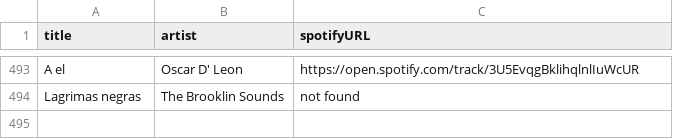
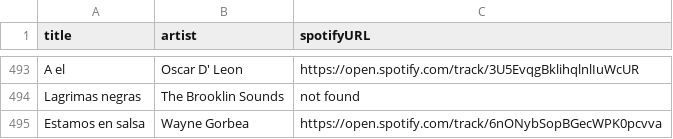
Before and after one commit to albertollamaso/best-salsa-brava-playlist, a CSV file: playlist.csv, drawn as a sheet; only a part is shown, gaps mark what is left out; the diff names each change by its address in the sheet, - before the commit and + after, or states it on an @@ line.

```diff
--- a/playlist.csv
+++ b/playlist.csv
+row 495: Estamos en salsa | Wayne Gorbea | https://open.spotify.com/track/6nONybSopBGecWPK0pcvva
```
Also changed, not shown: 1 other file.
